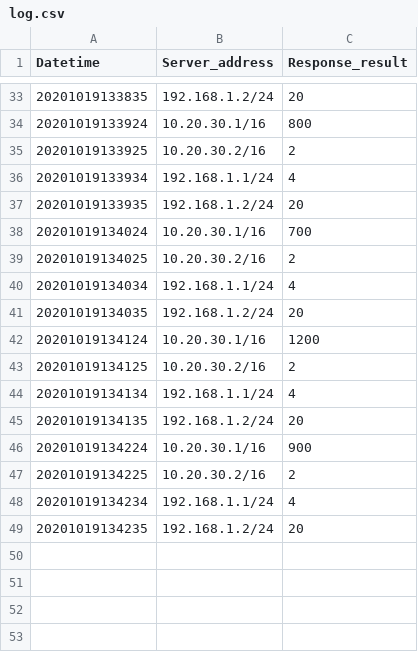
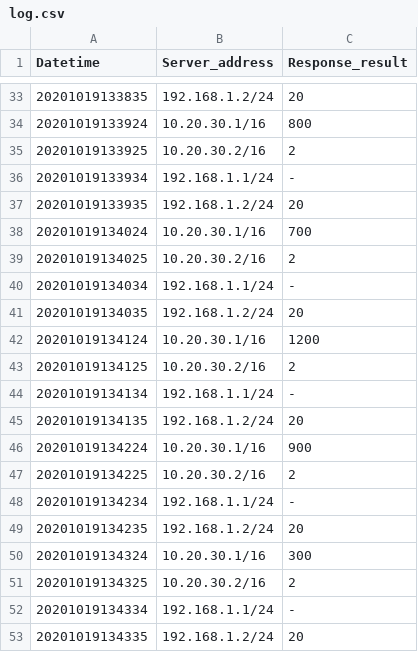
Before and after one commit to emm93892/codingtest_20210303, a CSV file: log.csv, drawn as a sheet; only a part is shown, gaps mark what is left out; the diff covers the shown part only.

```diff
--- a/log.csv
+++ b/log.csv
@@ -35,3 +35,3 @@ Datetime,Server_address,Response_result
 20201019133925,10.20.30.2/16,2
-20201019133934,192.168.1.1/24,4
+20201019133934,192.168.1.1/24,-
 20201019133935,192.168.1.2/24,20
@@ -39,3 +39,3 @@ Datetime,Server_address,Response_result
 20201019134025,10.20.30.2/16,2
-20201019134034,192.168.1.1/24,4
+20201019134034,192.168.1.1/24,-
 20201019134035,192.168.1.2/24,20
@@ -43,3 +43,3 @@ Datetime,Server_address,Response_result
 20201019134125,10.20.30.2/16,2
-20201019134134,192.168.1.1/24,4
+20201019134134,192.168.1.1/24,-
 20201019134135,192.168.1.2/24,20
@@ -47,3 +47,7 @@ Datetime,Server_address,Response_result
 20201019134225,10.20.30.2/16,2
-20201019134234,192.168.1.1/24,4
+20201019134234,192.168.1.1/24,-
 20201019134235,192.168.1.2/24,20
+20201019134324,10.20.30.1/16,300
+20201019134325,10.20.30.2/16,2
+20201019134334,192.168.1.1/24,-
+20201019134335,192.168.1.2/24,20
```
Also changed, not shown: 8 edited cells elsewhere in this file, 9 other files.
